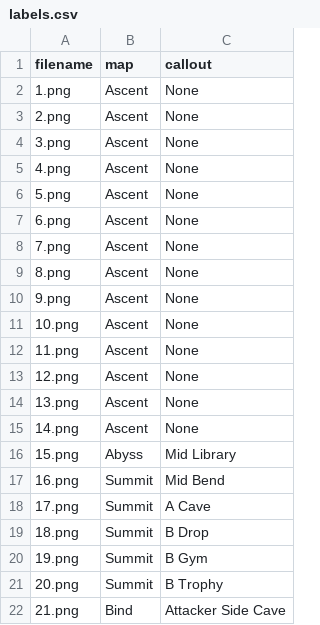
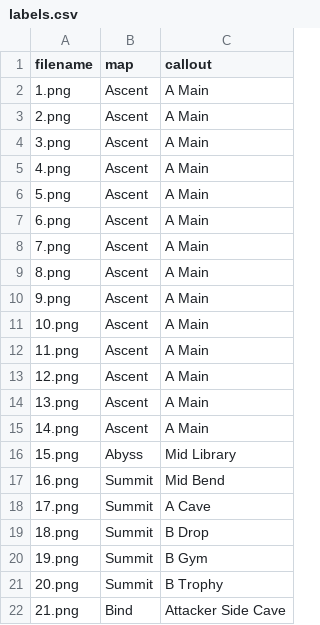
Before and after one commit to aidan1156/lineups-location-detector, a CSV file: enrichment-data/labels.csv, drawn as a sheet.

```diff
--- a/enrichment-data/labels.csv
+++ b/enrichment-data/labels.csv
@@ -1,16 +1,16 @@
 filename,map,callout
-1.png,Ascent,None
-2.png,Ascent,None
-3.png,Ascent,None
-4.png,Ascent,None
-5.png,Ascent,None
-6.png,Ascent,None
-7.png,Ascent,None
-8.png,Ascent,None
-9.png,Ascent,None
-10.png,Ascent,None
-11.png,Ascent,None
-12.png,Ascent,None
-13.png,Ascent,None
-14.png,Ascent,None
+1.png,Ascent,A Main
+2.png,Ascent,A Main
+3.png,Ascent,A Main
+4.png,Ascent,A Main
+5.png,Ascent,A Main
+6.png,Ascent,A Main
+7.png,Ascent,A Main
+8.png,Ascent,A Main
+9.png,Ascent,A Main
+10.png,Ascent,A Main
+11.png,Ascent,A Main
+12.png,Ascent,A Main
+13.png,Ascent,A Main
+14.png,Ascent,A Main
 15.png,Abyss,Mid Library
```
Also changed, not shown: training/model/callouts.csv, 5 other files.
